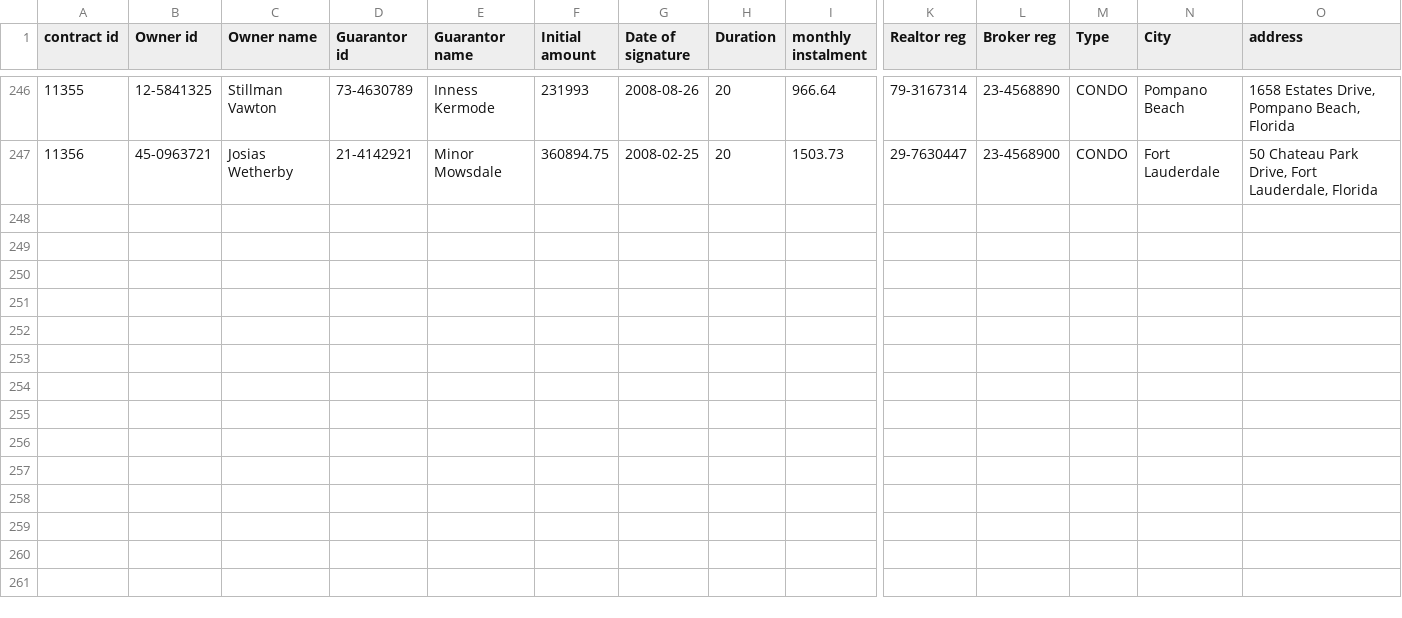
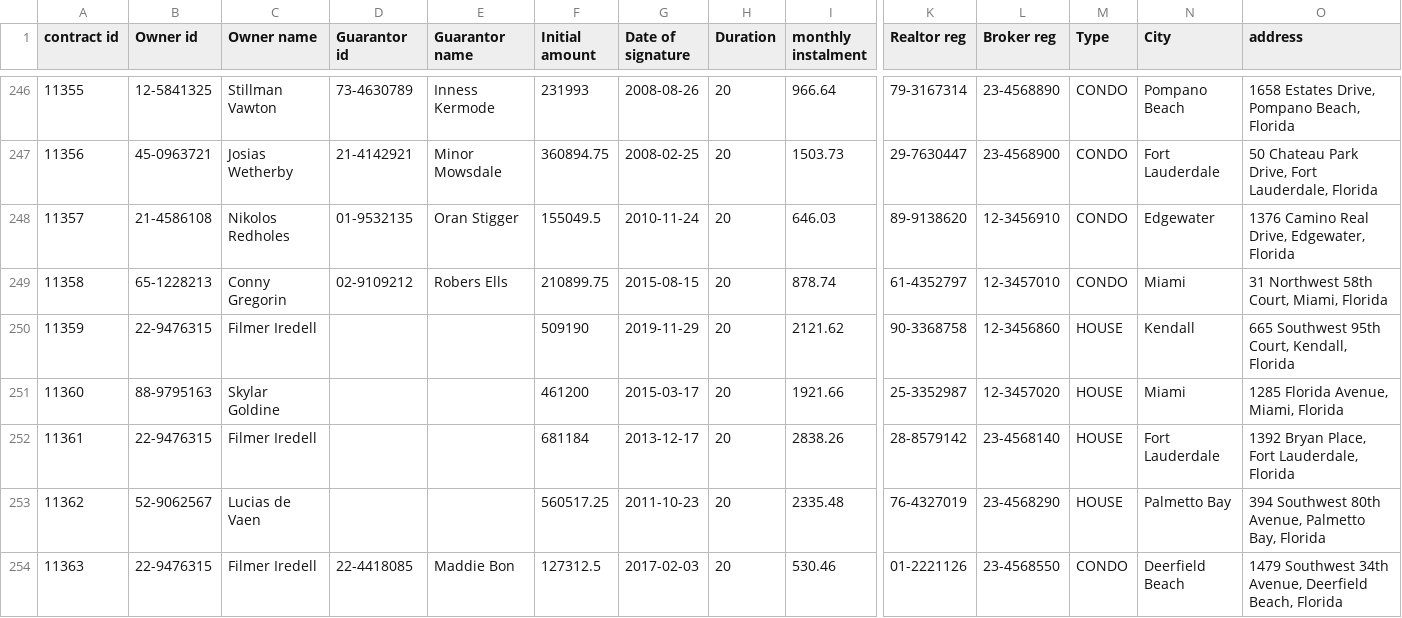
Before and after one commit to Linkurious/dataset-aml, a CSV file: csv/Dataset AML Demo - MortgageLoans_Person.csv, drawn as a sheet; only a part is shown, gaps mark what is left out; rows hold the shown columns only; the diff names each change by its address in the sheet, - before the commit and + after, or states it on an @@ line.

Commit message:
added some loans for person that already had ones

```diff
--- a/csv/Dataset AML Demo - MortgageLoans_Person.csv
+++ b/csv/Dataset AML Demo - MortgageLoans_Person.csv
+row 248: 11357 | 21-4586108 | Nikolos Redholes | 01-9532135 | Oran Stigger | 155049.5 | 2010-11-24 | 20 | 646.03 | 89-9138620 | 12-3456910 | CONDO | Edgewater | 1376 Camino Real Drive, Edgewater, Florida
+row 249: 11358 | 65-1228213 | Conny Gregorin | 02-9109212 | Robers Ells | 210899.75 | 2015-08-15 | 20 | 878.74 | 61-4352797 | 12-3457010 | CONDO | Miami | 31 Northwest 58th Court, Miami, Florida
+row 250: 11359 | 22-9476315 | Filmer Iredell |  |  | 509190 | 2019-11-29 | 20 | 2121.62 | 90-3368758 | 12-3456860 | HOUSE | Kendall | 665 Southwest 95th Court, Kendall, Florida
+row 251: 11360 | 88-9795163 | Skylar Goldine |  |  | 461200 | 2015-03-17 | 20 | 1921.66 | 25-3352987 | 12-3457020 | HOUSE | Miami | 1285 Florida Avenue, Miami, Florida
+row 252: 11361 | 22-9476315 | Filmer Iredell |  |  | 681184 | 2013-12-17 | 20 | 2838.26 | 28-8579142 | 23-4568140 | HOUSE | Fort Lauderdale | 1392 Bryan Place, Fort Lauderdale, Florida
+row 253: 11362 | 52-9062567 | Lucias de Vaen |  |  | 560517.25 | 2011-10-23 | 20 | 2335.48 | 76-4327019 | 23-4568290 | HOUSE | Palmetto Bay | 394 Southwest 80th Avenue, Palmetto Bay, Florida
+row 254: 11363 | 22-9476315 | Filmer Iredell | 22-4418085 | Maddie Bon | 127312.5 | 2017-02-03 | 20 | 530.46 | 01-2221126 | 23-4568550 | CONDO | Deerfield Beach | 1479 Southwest 34th Avenue, Deerfield Beach, Florida
```
